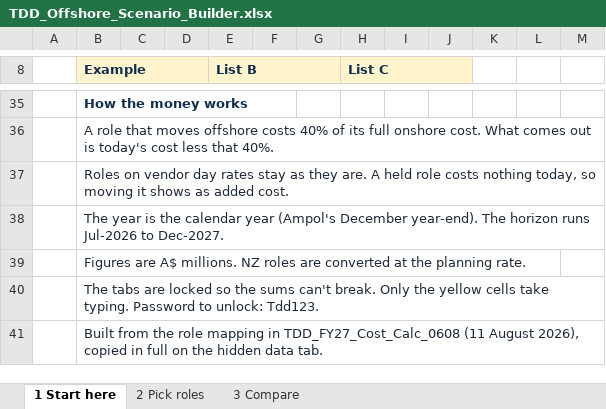
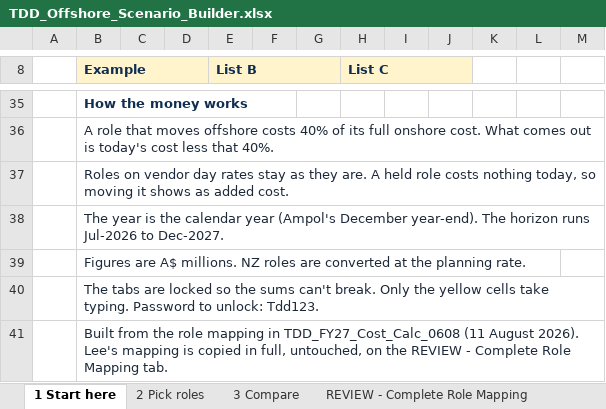
Before and after one commit to leewainescott-debug/anthropic-claude-code, an Excel workbook: deliverables/TDD_Offshore_Scenario_Builder.xlsx, sheet 1 Start here, drawn as a sheet; only a part is shown, gaps mark what is left out; values as stored, in another font and other column widths than the file's, no borders; charts and pictures and conditional formats not drawn; the diff names each change by its address in the sheet, - before the commit and + after, or states it on an @@ line.

```diff
--- a/deliverables/TDD_Offshore_Scenario_Builder.xlsx (sheet 1 Start here)
+++ b/deliverables/TDD_Offshore_Scenario_Builder.xlsx (sheet 1 Start here)
+sheet tab: REVIEW - Complete Role Mapping
-B41 (Example): …(11 August 2026), copied in full on the hidden data tab.
+B41 (Example): …(11 August 2026). Lee's mapping is copied in full, untouched, on the REVIEW - Complete Role Mapping tab.
```
Also changed, not shown: charts or pictures, 3 other files.
